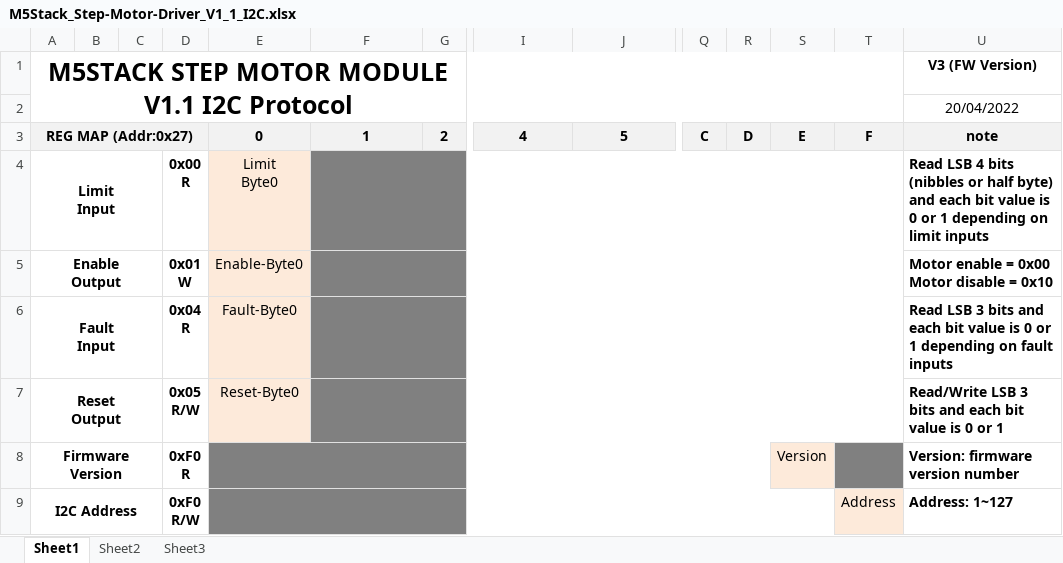
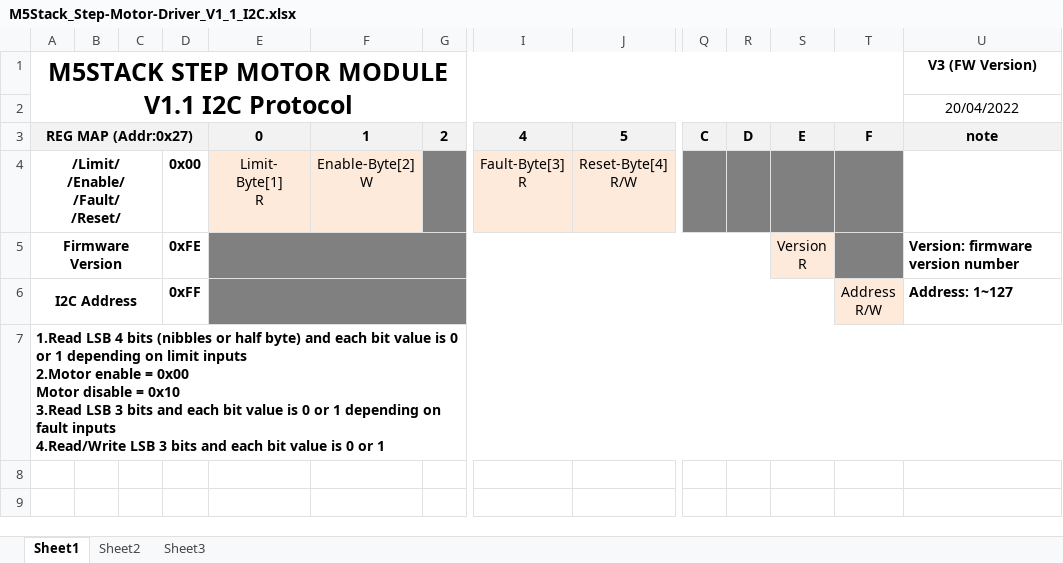
Before and after one commit to m5stack/M5Module-StepMotor-Driver-V1.1-Internal-FW, an Excel workbook: docs/M5Stack_Step-Motor-Driver_V1_1_I2C.xlsx, sheet Sheet1, drawn as a sheet; only a part is shown, gaps mark what is left out; values as stored, in another font and other column widths than the file's, no borders; removed rows and columns are numbered as before the commit, all else as after; rows hold the shown columns only; ↵ is a line break in a cell; the diff names each change by its address in the sheet, - before the commit and + after, or states it on an @@ line.

```diff
--- a/docs/M5Stack_Step-Motor-Driver_V1_1_I2C.xlsx (sheet Sheet1)
+++ b/docs/M5Stack_Step-Motor-Driver_V1_1_I2C.xlsx (sheet Sheet1)
-row 4: Limit ↵ Input |  |  | 0x00 ↵ R | Limit ↵ Byte0 |  |  |  |  |  |  |  |  | Read LSB 4 bits (nibbles or half byte) and each bit value is 0 or 1 depending on limit inputs
-row 5: Enable ↵ Output |  |  | 0x01 ↵ W | Enable-Byte0 |  |  |  |  |  |  |  |  | Motor enable = 0x00 ↵ Motor disable = 0x10
-row 6: Fault ↵ Input |  |  | 0x04 ↵ R | Fault-Byte0 |  |  |  |  |  |  |  |  | Read LSB 3 bits and each bit value is 0 or 1 depending on fault inputs
-row 7: Reset ↵ Output |  |  | 0x05 ↵ R/W | Reset-Byte0 |  |  |  |  |  |  |  |  | Read/Write LSB 3 bits and each bit value is 0 or 1
+row 4: /Limit/ ↵ /Enable/ ↵ /Fault/ ↵ /Reset/ |  |  | 0x00 | Limit- ↵ Byte[1] ↵ R | Enable-Byte[2] ↵ W |  | Fault-Byte[3] ↵ R | Reset-Byte[4] ↵ R/W
-D5: 0xF0 ↵ R
+D5: 0xFE
-S5: Version
+S5: Version ↵ R
-D6: 0xF0 ↵ R/W
+D6: 0xFF
-T6: Address
+T6: Address ↵ R/W
+row 7: 1.Read LSB 4 bits (nibbles or half byte) and each bit value is 0 or 1 depending on limit inputs ↵ 2.Motor enable = 0x00 ↵ Motor disable = 0x10 ↵ 3.Read LSB 3 bits and each bit value is 0 or 1 depending on fault inputs ↵ 4.Read/Write LSB 3 bits and each bit value is 0 or 1
```
Also changed, not shown: 1 other file.
